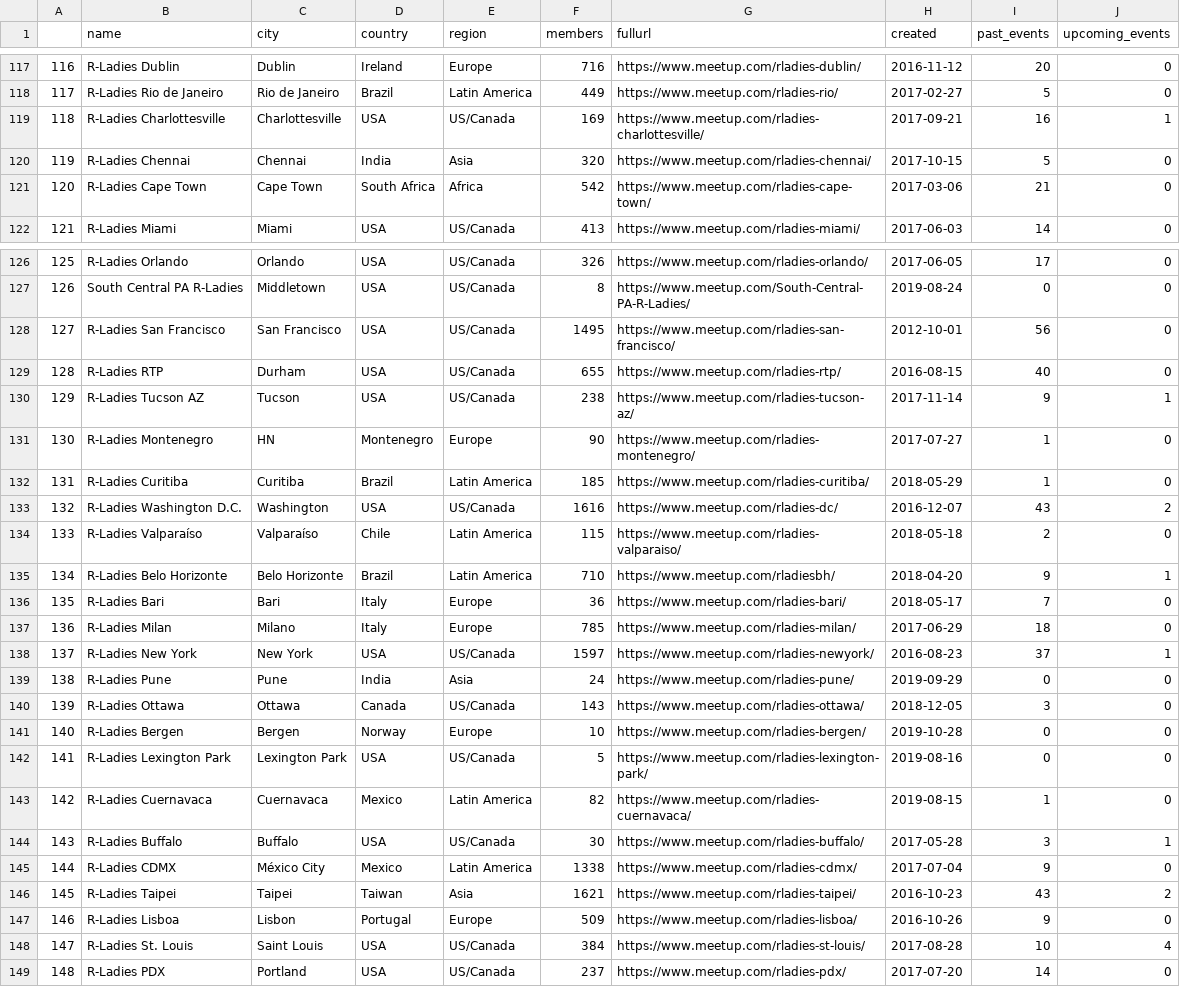
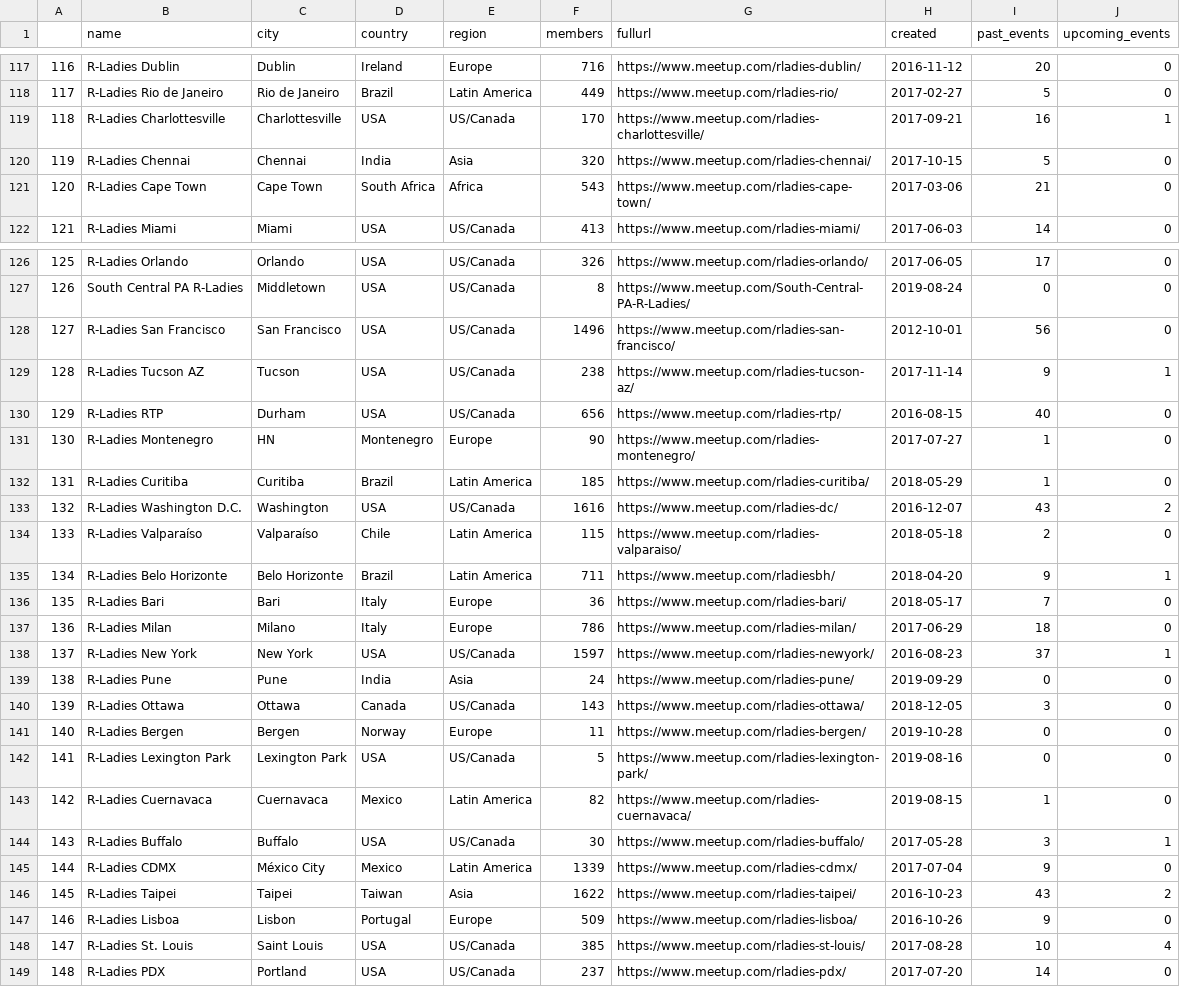
Before and after one commit to r-community/user-groups, a CSV file: docs/data/rladies.csv, drawn as a sheet; only a part is shown, gaps mark what is left out; removed rows and columns are numbered as before the commit, all else as after; the diff covers the shown part only; the diff names each change by its address in the sheet, - before the commit and + after, or states it on an @@ line.

```diff
--- a/docs/data/rladies.csv
+++ b/docs/data/rladies.csv
@@ column A renumbered between rows 8 and 129 @@
-F119 (members): 169
+F119 (members): 170
-F121 (members): 542
+F121 (members): 543
-F128 (members): 1495
+F128 (members): 1496
-row 129: 128 | R-Ladies RTP | Durham | USA | US/Canada | 655 | https://www.meetup.com/rladies-rtp/ | 2016-08-15 | 40 | 0
+row 130: 129 | R-Ladies RTP | Durham | USA | US/Canada | 656 | https://www.meetup.com/rladies-rtp/ | 2016-08-15 | 40 | 0
-F135 (members): 710
+F135 (members): 711
-F137 (members): 785
+F137 (members): 786
-F141 (members): 10
+F141 (members): 11
-F145 (members): 1338
+F145 (members): 1339
-F146 (members): 1621
+F146 (members): 1622
-F148 (members): 384
+F148 (members): 385
```
Also changed, not shown: 5 added rows, 5 removed rows, 7 moved rows and 30 edited cells elsewhere in this file, docs/data/rugs.csv, 5 other files.
